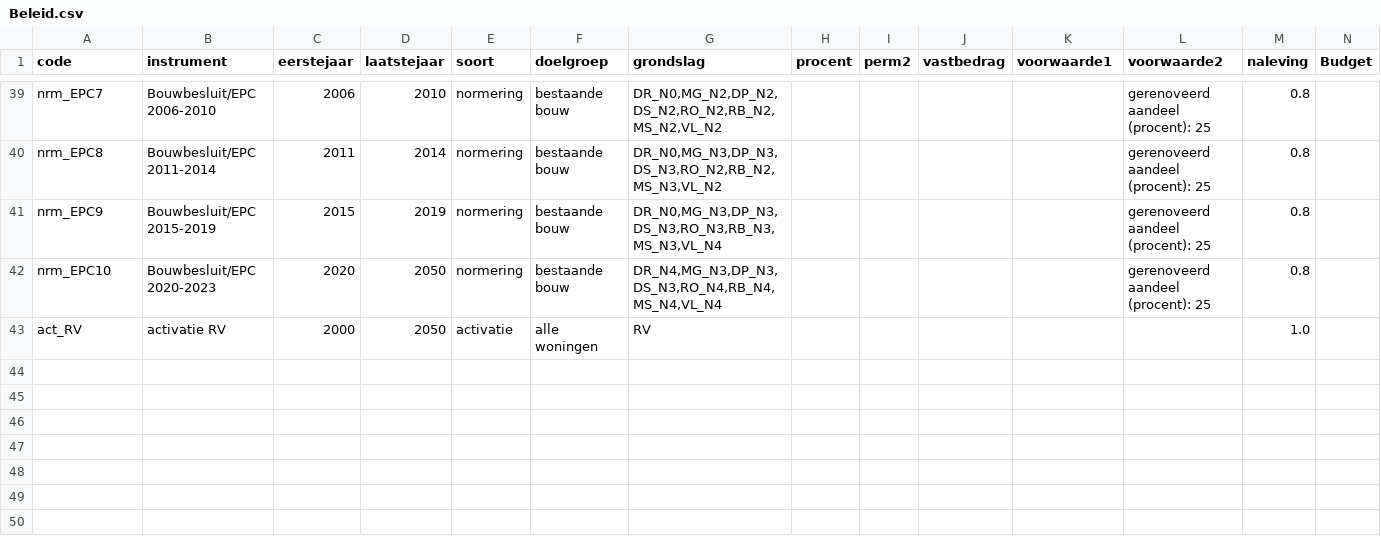
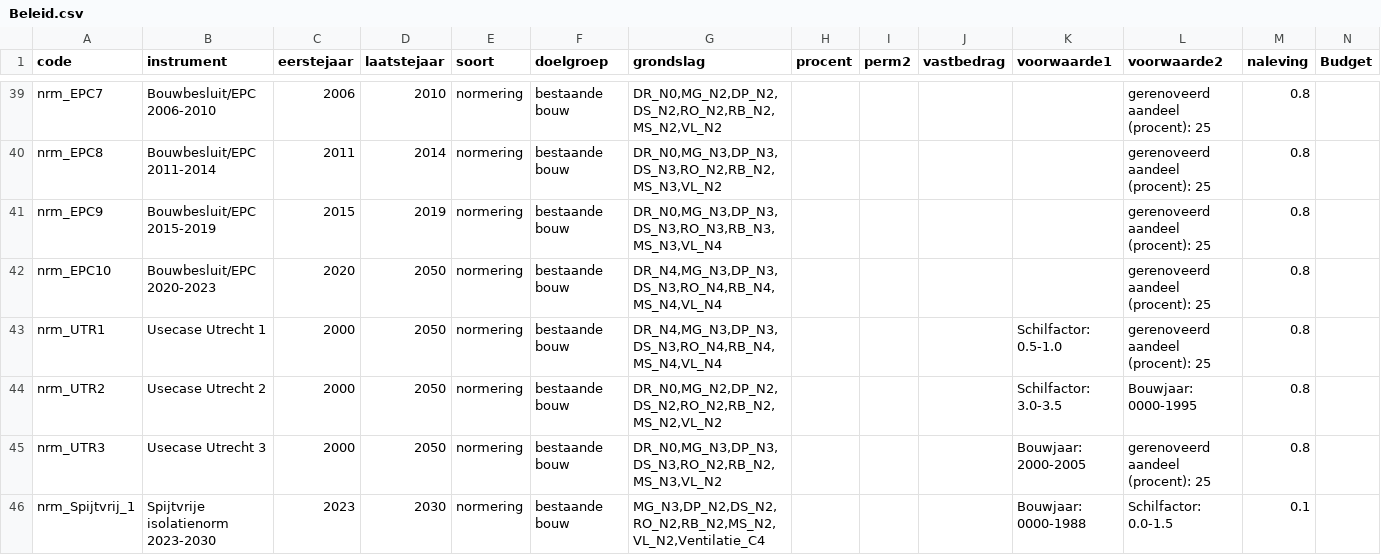
Before and after one commit to RuudvandenWijngaart/VestaDV, a CSV file: Runs/Beleid.csv, drawn as a sheet; only a part is shown, gaps mark what is left out; removed rows and columns are numbered as before the commit, all else as after; the diff names each change by its address in the sheet, - before the commit and + after, or states it on an @@ line.

Commit message:
nieuwe voorwaarden bij normeringsbeleid: schilfactor en bouwjaar

```diff
--- a/Runs/Beleid.csv
+++ b/Runs/Beleid.csv
-row 43: act_RV | activatie RV | 2000 | 2050 | activatie | alle woningen | RV |  |  |  |  |  | 1.0
+row 43: nrm_UTR1 | Usecase Utrecht 1 | 2000 | 2050 | normering | bestaande bouw | DR_N4,MG_N3,DP_N3,DS_N3,RO_N4,RB_N4,MS_N4,VL_N4 |  |  |  | Schilfactor: 0.5-1.0 | gerenoveerd aandeel (procent): 25 | 0.8
+row 44: nrm_UTR2 | Usecase Utrecht 2 | 2000 | 2050 | normering | bestaande bouw | DR_N0,MG_N2,DP_N2,DS_N2,RO_N2,RB_N2,MS_N2,VL_N2 |  |  |  | Schilfactor: 3.0-3.5 | Bouwjaar: 0000-1995 | 0.8
+row 45: nrm_UTR3 | Usecase Utrecht 3 | 2000 | 2050 | normering | bestaande bouw | DR_N0,MG_N3,DP_N3,DS_N3,RO_N2,RB_N2,MS_N3,VL_N2 |  |  |  | Bouwjaar: 2000-2005 | gerenoveerd aandeel (procent): 25 | 0.8
+row 46: nrm_Spijtvrij_1 | Spijtvrije isolatienorm 2023-2030 | 2023 | 2030 | normering | bestaande bouw | MG_N3,DP_N2,DS_N2,RO_N2,RB_N2,MS_N2,VL_N2,Ventilatie_C4 |  |  |  | Bouwjaar: 0000-1988 | Schilfactor: 0.0-1.5 | 0.1
```
Also changed, not shown: 1 other file.
